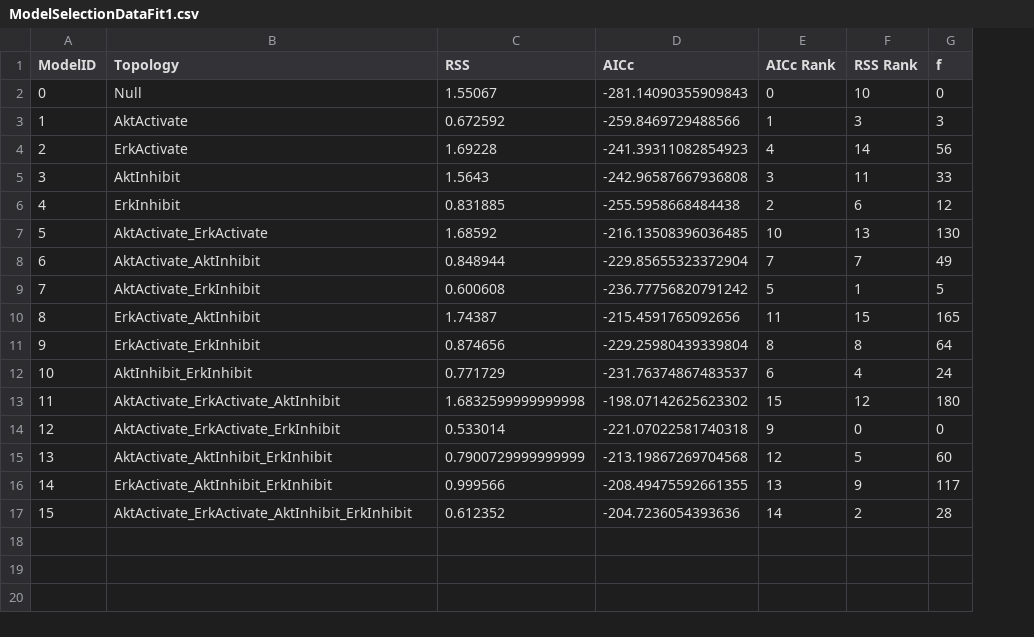
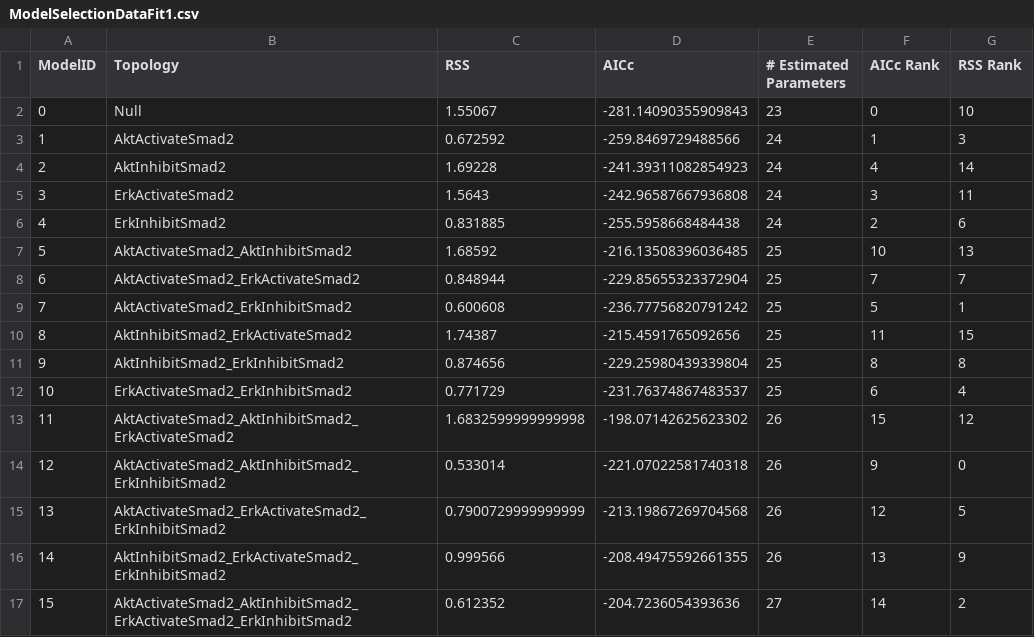
Before and after one commit to CiaranWelsh/MesiSTRAT, a CSV file: CrossTalkModel/ModelSelectionProblems/Problem29/ModelSelection/ModelSelectionDataFit1.csv, drawn as a sheet; removed rows and columns are numbered as before the commit, all else as after; the diff names each change by its address in the sheet, - before the commit and + after, or states it on an @@ line.

```diff
--- a/CrossTalkModel/ModelSelectionProblems/Problem29/ModelSelection/ModelSelectionDataFit1.csv
+++ b/CrossTalkModel/ModelSelectionProblems/Problem29/ModelSelection/ModelSelectionDataFit1.csv
+column E (# Estimated Parameters), rows 2-17: 23 | 24 | 24 | 24 | 24 | 25 | 25 | 25 | 25 | 25 | 25 | 26 | 26 | 26 | 26 | 27
-column G (f), rows 2-17: 0 | 3 | 56 | 33 | 12 | 130 | 49 | 5 | 165 | 64 | 24 | 180 | 0 | 60 | 117 | 28
-B3 (Topology): AktActivate
+B3 (Topology): AktActivateSmad2
-B4 (Topology): ErkActivate
+B4 (Topology): AktInhibitSmad2
-B5 (Topology): AktInhibit
+B5 (Topology): ErkActivateSmad2
-B6 (Topology): ErkInhibit
+B6 (Topology): ErkInhibitSmad2
-B7 (Topology): AktActivate_ErkActivate
+B7 (Topology): AktActivateSmad2_AktInhibitSmad2
-B8 (Topology): AktActivate_AktInhibit
+B8 (Topology): AktActivateSmad2_ErkActivateSmad2
-B9 (Topology): AktActivate_ErkInhibit
+B9 (Topology): AktActivateSmad2_ErkInhibitSmad2
-B10 (Topology): ErkActivate_AktInhibit
+B10 (Topology): AktInhibitSmad2_ErkActivateSmad2
-B11 (Topology): ErkActivate_ErkInhibit
+B11 (Topology): AktInhibitSmad2_ErkInhibitSmad2
-B12 (Topology): AktInhibit_ErkInhibit
+B12 (Topology): ErkActivateSmad2_ErkInhibitSmad2
-B13 (Topology): AktActivate_ErkActivate_AktInhibit
+B13 (Topology): AktActivateSmad2_AktInhibitSmad2_ErkActivateSmad2
-B14 (Topology): AktActivate_ErkActivate_ErkInhibit
+B14 (Topology): AktActivateSmad2_AktInhibitSmad2_ErkInhibitSmad2
-B15 (Topology): AktActivate_AktInhibit_ErkInhibit
+B15 (Topology): AktActivateSmad2_ErkActivateSmad2_ErkInhibitSmad2
-B16 (Topology): ErkActivate_AktInhibit_ErkInhibit
+B16 (Topology): AktInhibitSmad2_ErkActivateSmad2_ErkInhibitSmad2
-B17 (Topology): AktActivate_ErkActivate_AktInhibit_ErkInhibit
+B17 (Topology): AktActivateSmad2_AktInhibitSmad2_ErkActivateSmad2_ErkInhibitSmad2
```
Also changed, not shown: CrossTalkModel/ModelSelectionProblems/Problem27/ModelSelection/ModelSelectionDataFit1.csv, CrossTalkModel/ModelSelectionProblems/Problem30/ModelSelection/ModelSelectionDataFit1.csv, 38 other files.
